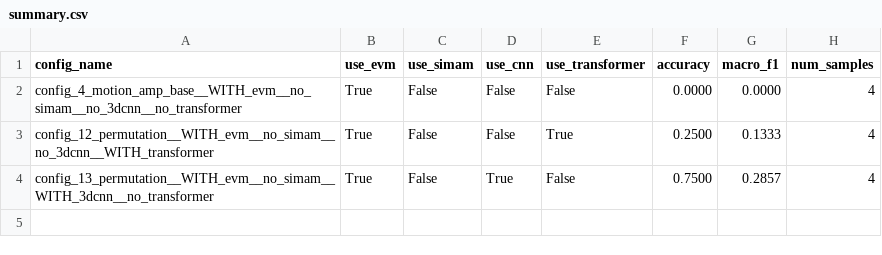
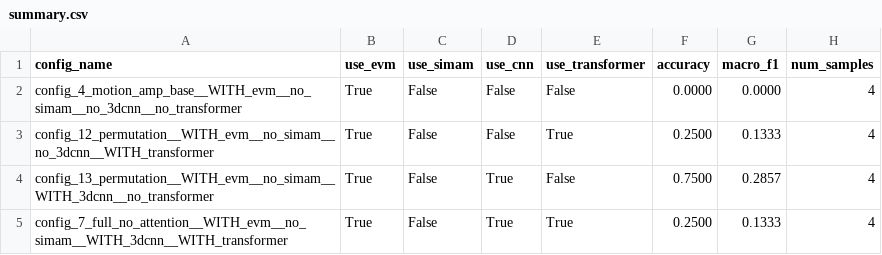
Before and after one commit to addhyan2000/MicroExpressionRecognition, a CSV file: Ablation_Study/results/summary.csv, drawn as a sheet; the diff names each change by its address in the sheet, - before the commit and + after, or states it on an @@ line.

```diff
--- a/Ablation_Study/results/summary.csv
+++ b/Ablation_Study/results/summary.csv
+row 5: config_7_full_no_attention__WITH_evm__no_simam__WITH_3dcnn__WITH_transformer | True | False | True | True | 0.2500 | 0.1333 | 4
```
Also changed, not shown: 11 other files.
